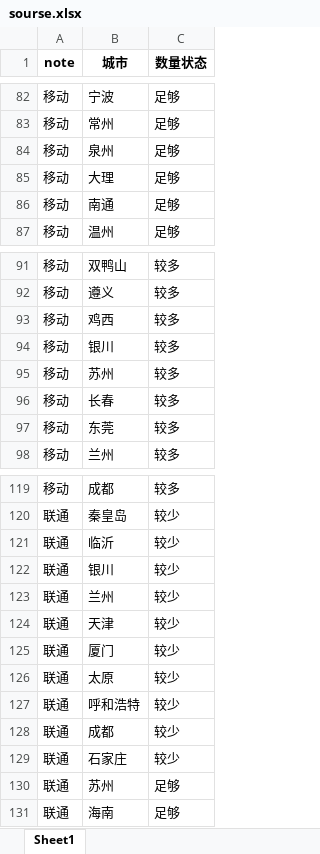
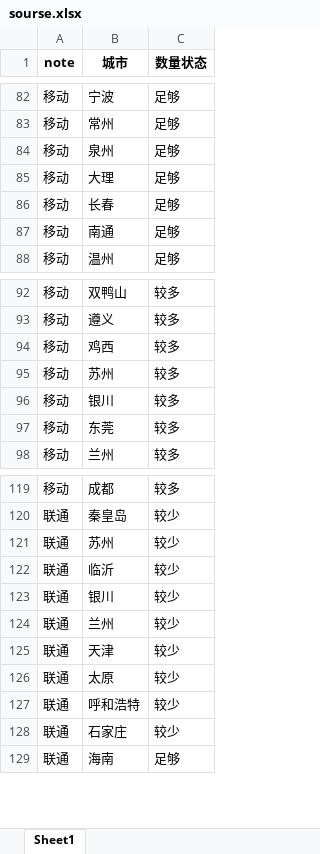
Before and after one commit to Dirichelet/Dirichelet.github.io, an Excel workbook: data/sourse.xlsx, sheet Sheet1, drawn as a sheet; only a part is shown, gaps mark what is left out; values as stored, in another font and other column widths than the file's, no borders; removed rows and columns are numbered as before the commit, all else as after; the diff covers the shown part only; the diff names each change by its address in the sheet, - before the commit and + after, or states it on an @@ line.

```diff
--- a/data/sourse.xlsx (sheet Sheet1)
+++ b/data/sourse.xlsx (sheet Sheet1)
+row 86: 移动 | 长春 | 足够
-row 96: 移动 | 长春 | 较多
+row 121: 联通 | 苏州 | 较少
-row 125: 联通 | 厦门 | 较少
-row 128: 联通 | 成都 | 较少
-row 130: 联通 | 苏州 | 足够
```
Also changed, not shown: 3 moved rows elsewhere in this sheet, 1 other file.
